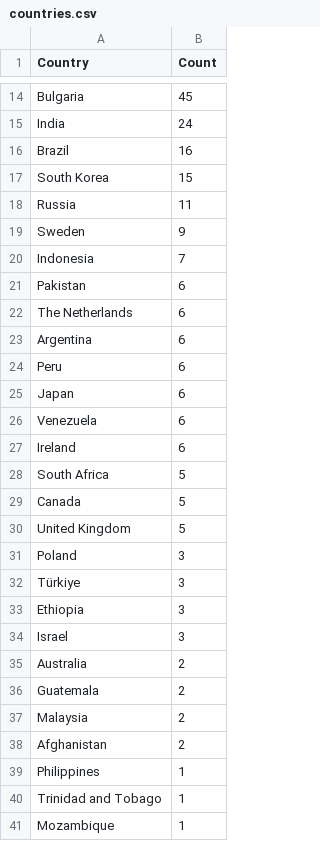
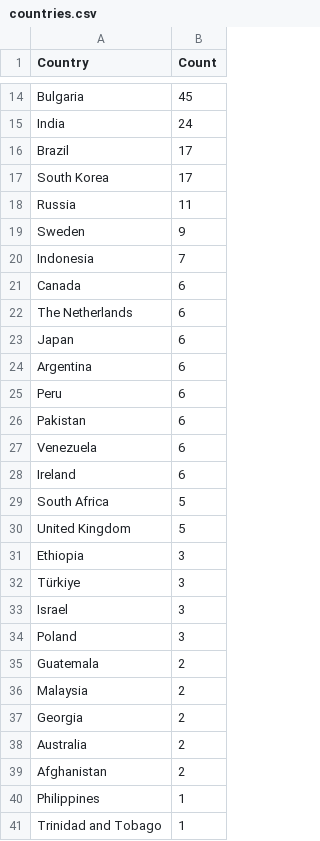
Before and after one commit to Prabhath-de/cowrie-analysis, a CSV file: csv/countries.csv, drawn as a sheet; only a part is shown, gaps mark what is left out; the shorter side is filled out with more unchanged rows; the diff covers the shown part only.

```diff
--- a/csv/countries.csv
+++ b/csv/countries.csv
@@ -15,4 +15,4 @@ Bulgaria,45
 India,24
-Brazil,16
-South Korea,15
+Brazil,17
+South Korea,17
 Russia,11
@@ -20,7 +20,8 @@ Sweden,9
 Indonesia,7
-Pakistan,6
+Canada,6
 The Netherlands,6
+Japan,6
 Argentina,6
 Peru,6
-Japan,6
+Pakistan,6
 Venezuela,6
@@ -28,11 +29,11 @@ Ireland,6
 South Africa,5
-Canada,5
 United Kingdom,5
+Ethiopia,3
+Türkiye,3
+Israel,3
 Poland,3
-Türkiye,3
-Ethiopia,3
-Israel,3
-Australia,2
 Guatemala,2
 Malaysia,2
+Georgia,2
+Australia,2
 Afghanistan,2
```
Also changed, not shown: 1 added row, 1 removed row and 6 edited cells elsewhere in this file, csv/all_logs.csv, csv/passwords.csv, 9 other files.
